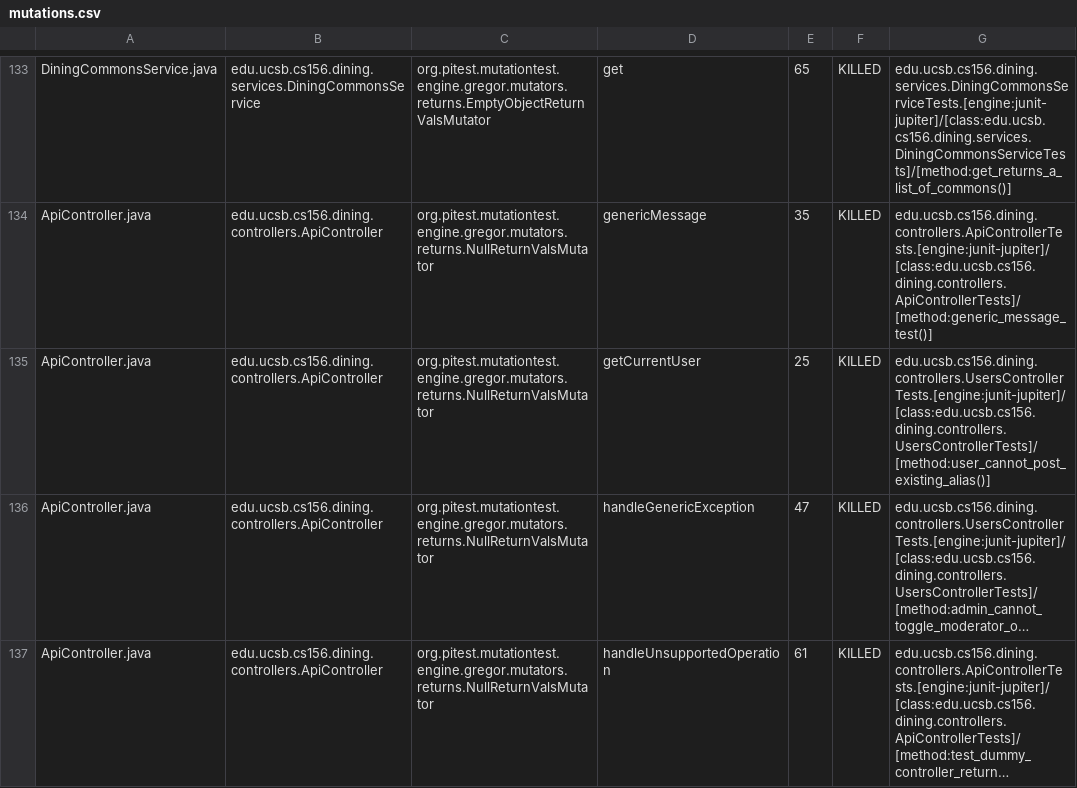
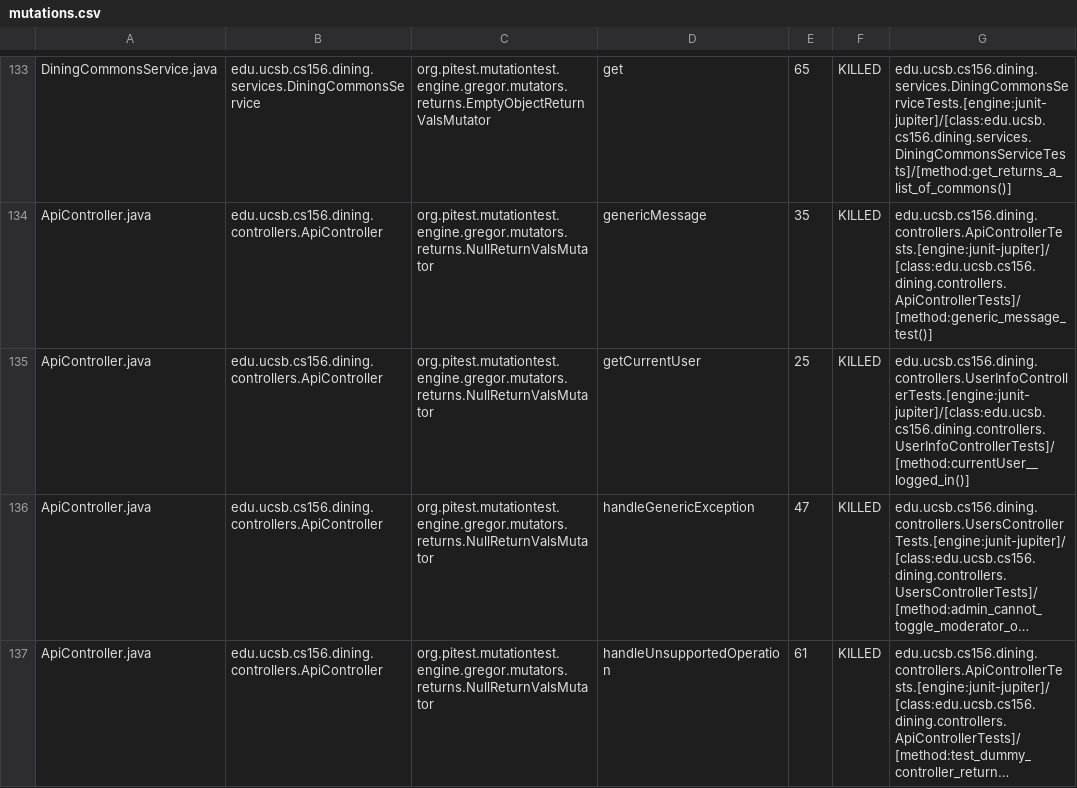
Before and after one commit to ucsb-cs156-s26/proj-dining-s26-05, a CSV file: prs/48/pitest/mutations.csv, drawn as a sheet; only a part is shown, gaps mark what is left out; long unchanged cells end in …; the diff covers the shown part only; the diff names each change by its address in the sheet, - before the commit and + after, or states it on an @@ line.

Commit message:
Deploying to gh-pages from @ ucsb-cs156-s26/proj-dining-s26-05@351bc0a9362e92f76a6f723cd0d0df86b23689f6 🚀

```diff
--- a/prs/48/pitest/mutations.csv
+++ b/prs/48/pitest/mutations.csv
-G135: edu.ucsb.cs156.dining.controllers.UsersControllerTests.[engine:junit-jupiter]/[class:edu.ucsb.cs156.dining.controllers.UsersControllerTests]/[method:user_cannot_post_existing_alias()]
+G135: edu.ucsb.cs156.dining.controllers.UserInfoControllerTests.[engine:junit-jupiter]/[class:edu.ucsb.cs156.dining.controllers.UserInfoControllerTests]/[method:currentUser__logged_in()]
```
Also changed, not shown: 14 edited cells elsewhere in this file, 24 other files.
